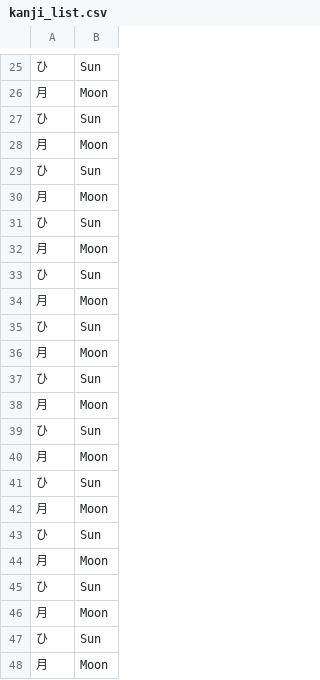
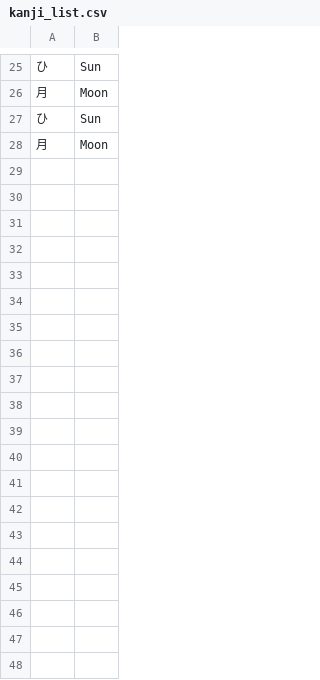
Before and after one commit to muzucode/Immersify, a CSV file: app/src/main/res/raw/kanji_list.csv, drawn as a sheet; only a part is shown, gaps mark what is left out; the diff covers the shown part only.

```diff
--- a/app/src/main/res/raw/kanji_list.csv
+++ b/app/src/main/res/raw/kanji_list.csv
@@ -28,21 +28 @@
 月, Moon
-ひ, Sun
-月, Moon
-ひ, Sun
-月, Moon
-ひ, Sun
-月, Moon
-ひ, Sun
-月, Moon
-ひ, Sun
-月, Moon
-ひ, Sun
-月, Moon
-ひ, Sun
-月, Moon
-ひ, Sun
-月, Moon
-ひ, Sun
-月, Moon
-ひ, Sun
-月, Moon
```
Also changed, not shown: 68 removed rows elsewhere in this file, 2 other files.
